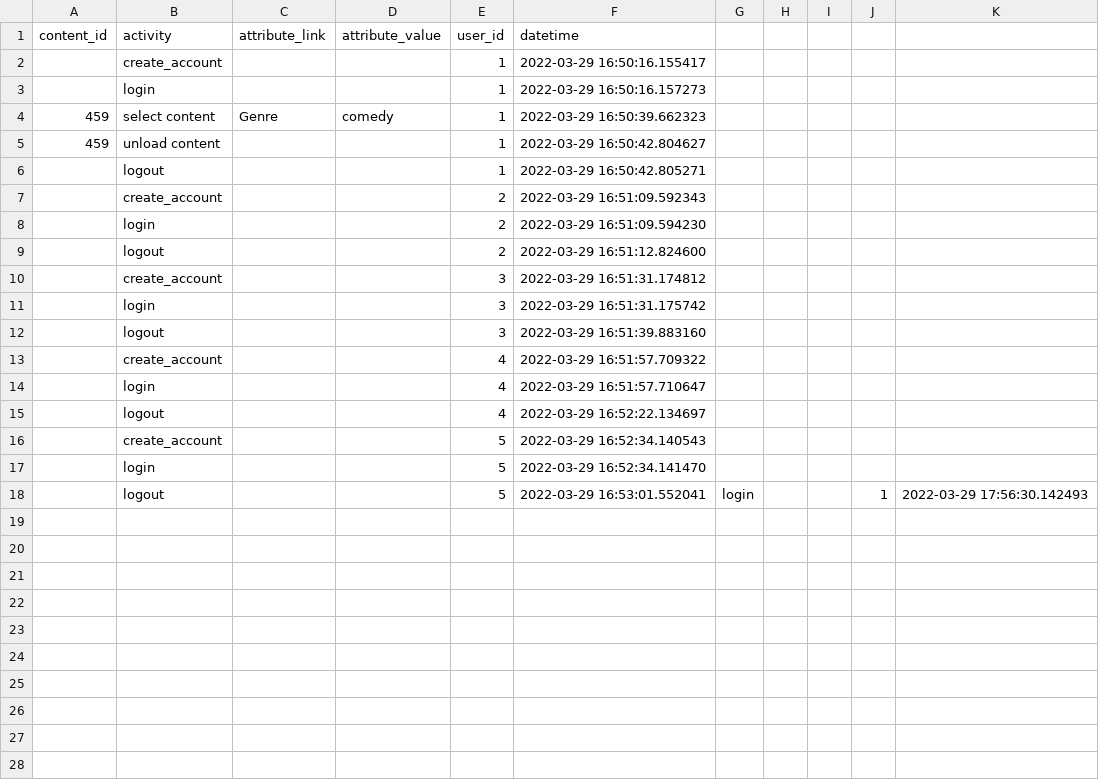
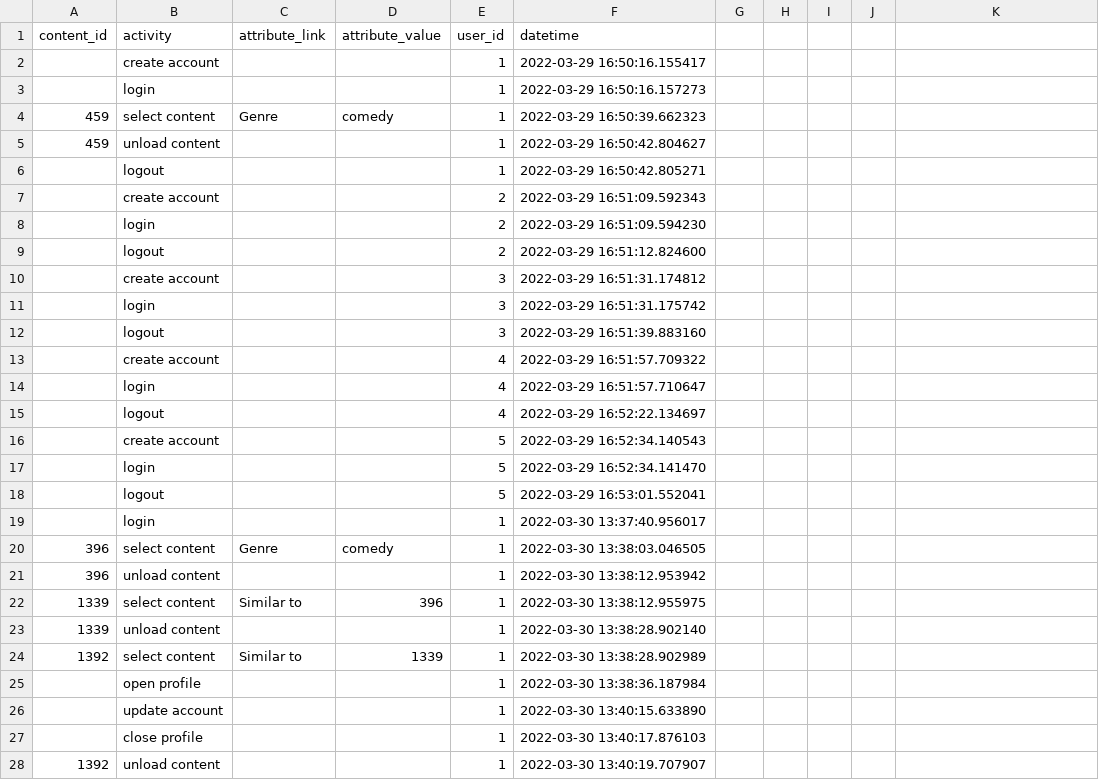
Before and after one commit to SirikS/BBC-recommender, a CSV file: data/activities.csv, drawn as a sheet; only a part is shown; the diff covers the shown part only.

Commit message:
Updated login page and remove account function

```diff
--- a/data/activities.csv
+++ b/data/activities.csv
@@ -1,3 +1,3 @@
 content_id,activity,attribute_link,attribute_value,user_id,datetime
-,create_account,,,1,2022-03-29 16:50:16.155417
+,create account,,,1,2022-03-29 16:50:16.155417
 ,login,,,1,2022-03-29 16:50:16.157273
@@ -6,13 +6,23 @@ content_id,activity,attribute_link,attribute_value,user_id,datetime
 ,logout,,,1,2022-03-29 16:50:42.805271
-,create_account,,,2,2022-03-29 16:51:09.592343
+,create account,,,2,2022-03-29 16:51:09.592343
 ,login,,,2,2022-03-29 16:51:09.594230
 ,logout,,,2,2022-03-29 16:51:12.824600
-,create_account,,,3,2022-03-29 16:51:31.174812
+,create account,,,3,2022-03-29 16:51:31.174812
 ,login,,,3,2022-03-29 16:51:31.175742
 ,logout,,,3,2022-03-29 16:51:39.883160
-,create_account,,,4,2022-03-29 16:51:57.709322
+,create account,,,4,2022-03-29 16:51:57.709322
 ,login,,,4,2022-03-29 16:51:57.710647
 ,logout,,,4,2022-03-29 16:52:22.134697
-,create_account,,,5,2022-03-29 16:52:34.140543
+,create account,,,5,2022-03-29 16:52:34.140543
 ,login,,,5,2022-03-29 16:52:34.141470
-,logout,,,5,2022-03-29 16:53:01.552041,login,,,1,2022-03-29 17:56:30.142493
+,logout,,,5,2022-03-29 16:53:01.552041
+,login,,,1,2022-03-30 13:37:40.956017
+396,select content,Genre,comedy,1,2022-03-30 13:38:03.046505
+396,unload content,,,1,2022-03-30 13:38:12.953942
+1339,select content,Similar to,396,1,2022-03-30 13:38:12.955975
+1339,unload content,,,1,2022-03-30 13:38:28.902140
+1392,select content,Similar to,1339,1,2022-03-30 13:38:28.902989
+,open profile,,,1,2022-03-30 13:38:36.187984
+,update account,,,1,2022-03-30 13:40:15.633890
+,close profile,,,1,2022-03-30 13:40:17.876103
+1392,unload content,,,1,2022-03-30 13:40:19.707907
```
Also changed, not shown: 21 added rows elsewhere in this file, 3 other files.
